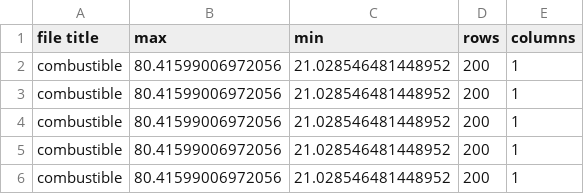
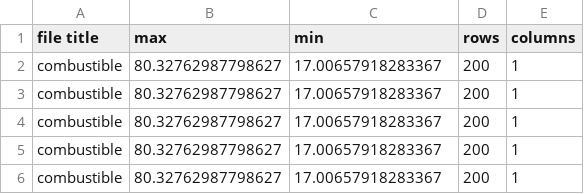
Before and after one commit to Nifel13/Automatas, a CSV file: combustible_dades.csv, drawn as a sheet.

```diff
--- a/combustible_dades.csv
+++ b/combustible_dades.csv
@@ -1,6 +1,6 @@
 file title,max,min,rows,columns
-combustible,80.41599006972056,21.028546481448952,200,1
-combustible,80.41599006972056,21.028546481448952,200,1
-combustible,80.41599006972056,21.028546481448952,200,1
-combustible,80.41599006972056,21.028546481448952,200,1
-combustible,80.41599006972056,21.028546481448952,200,1
+combustible,80.32762987798627,17.00657918283367,200,1
+combustible,80.32762987798627,17.00657918283367,200,1
+combustible,80.32762987798627,17.00657918283367,200,1
+combustible,80.32762987798627,17.00657918283367,200,1
+combustible,80.32762987798627,17.00657918283367,200,1
```
Also changed, not shown: combustible.csv, humitat.csv, 5 other files.
